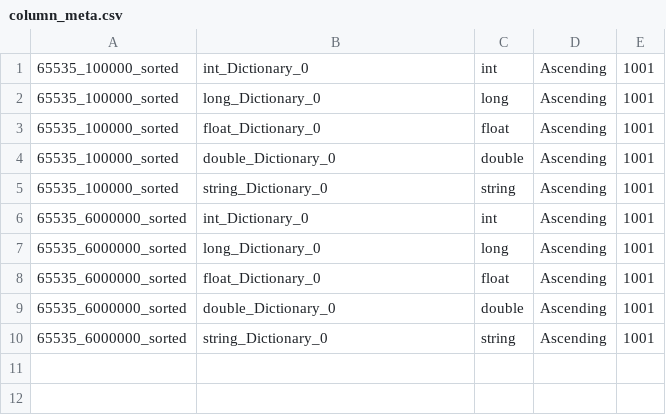
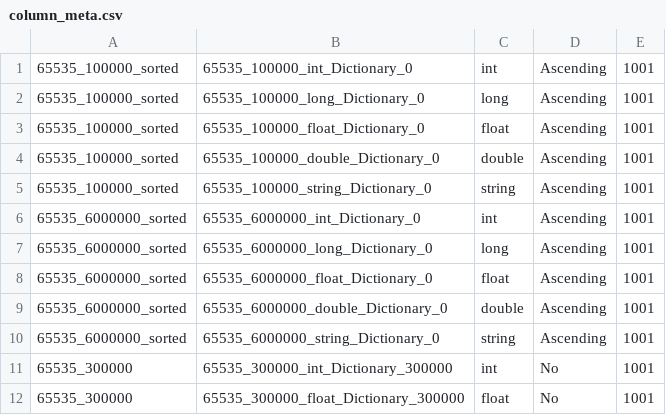
Before and after one commit to hyrise/hyrise, a CSV file: data/calibration/column_meta.csv, drawn as a sheet.

```diff
--- a/data/calibration/column_meta.csv
+++ b/data/calibration/column_meta.csv
@@ -1,10 +1,12 @@
-"65535_100000_sorted","int_Dictionary_0","int","Ascending",1001
-"65535_100000_sorted","long_Dictionary_0","long","Ascending",1001
-"65535_100000_sorted","float_Dictionary_0","float","Ascending",1001
-"65535_100000_sorted","double_Dictionary_0","double","Ascending",1001
-"65535_100000_sorted","string_Dictionary_0","string","Ascending",1001
-"65535_6000000_sorted","int_Dictionary_0","int","Ascending",1001
-"65535_6000000_sorted","long_Dictionary_0","long","Ascending",1001
-"65535_6000000_sorted","float_Dictionary_0","float","Ascending",1001
-"65535_6000000_sorted","double_Dictionary_0","double","Ascending",1001
-"65535_6000000_sorted","string_Dictionary_0","string","Ascending",1001
+"65535_100000_sorted","65535_100000_int_Dictionary_0","int","Ascending",1001
+"65535_100000_sorted","65535_100000_long_Dictionary_0","long","Ascending",1001
+"65535_100000_sorted","65535_100000_float_Dictionary_0","float","Ascending",1001
+"65535_100000_sorted","65535_100000_double_Dictionary_0","double","Ascending",1001
+"65535_100000_sorted","65535_100000_string_Dictionary_0","string","Ascending",1001
+"65535_6000000_sorted","65535_6000000_int_Dictionary_0","int","Ascending",1001
+"65535_6000000_sorted","65535_6000000_long_Dictionary_0","long","Ascending",1001
+"65535_6000000_sorted","65535_6000000_float_Dictionary_0","float","Ascending",1001
+"65535_6000000_sorted","65535_6000000_double_Dictionary_0","double","Ascending",1001
+"65535_6000000_sorted","65535_6000000_string_Dictionary_0","string","Ascending",1001
+"65535_300000","65535_300000_int_Dictionary_300000","int","No",1001
+"65535_300000","65535_300000_float_Dictionary_300000","float","No",1001
```
Also changed, not shown: 17 other files.
